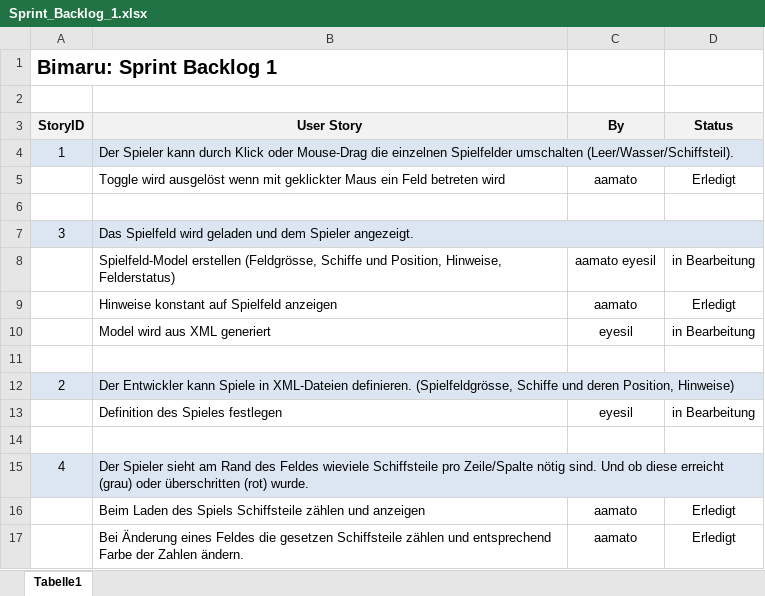
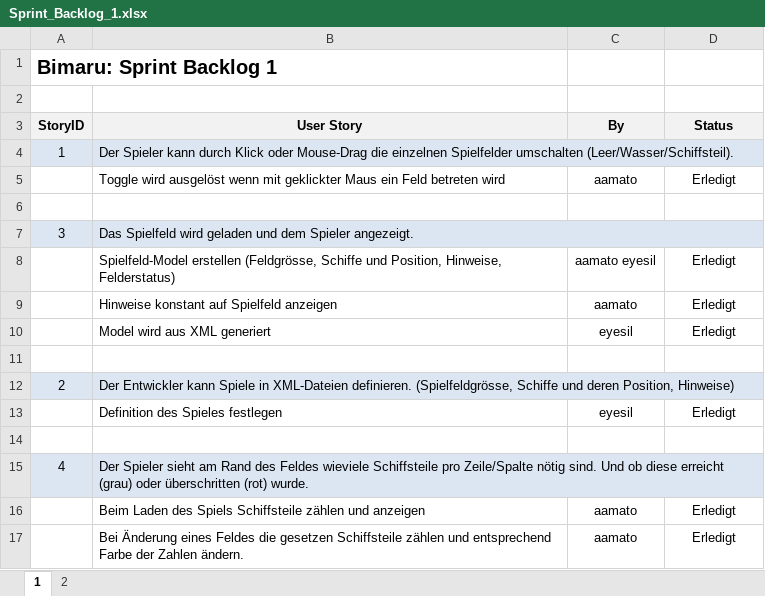
Before and after one commit to Double-A-92/Bimaru, an Excel workbook: ScrumDoku/Sprint_Backlog_1.xlsx, sheet 1, drawn as a sheet; values as stored, in another font and other column widths than the file's, no borders; the diff names each change by its address in the sheet, - before the commit and + after, or states it on an @@ line.

```diff
--- a/ScrumDoku/Sprint_Backlog_1.xlsx (sheet 1)
+++ b/ScrumDoku/Sprint_Backlog_1.xlsx (sheet 1)
-sheet tab: Tabelle1
+sheet tab: 1
+sheet tab: 2
-D8 (Status): in Bearbeitung
+D8 (Status): Erledigt
-D10 (Status): in Bearbeitung
+D10 (Status): Erledigt
-D13 (Status): in Bearbeitung
+D13 (Status): Erledigt
```
Also changed, not shown: ScrumDoku/Product_Backlog.xlsx, ScrumDoku/Rollenverteilung.xlsx, 4 other files.
